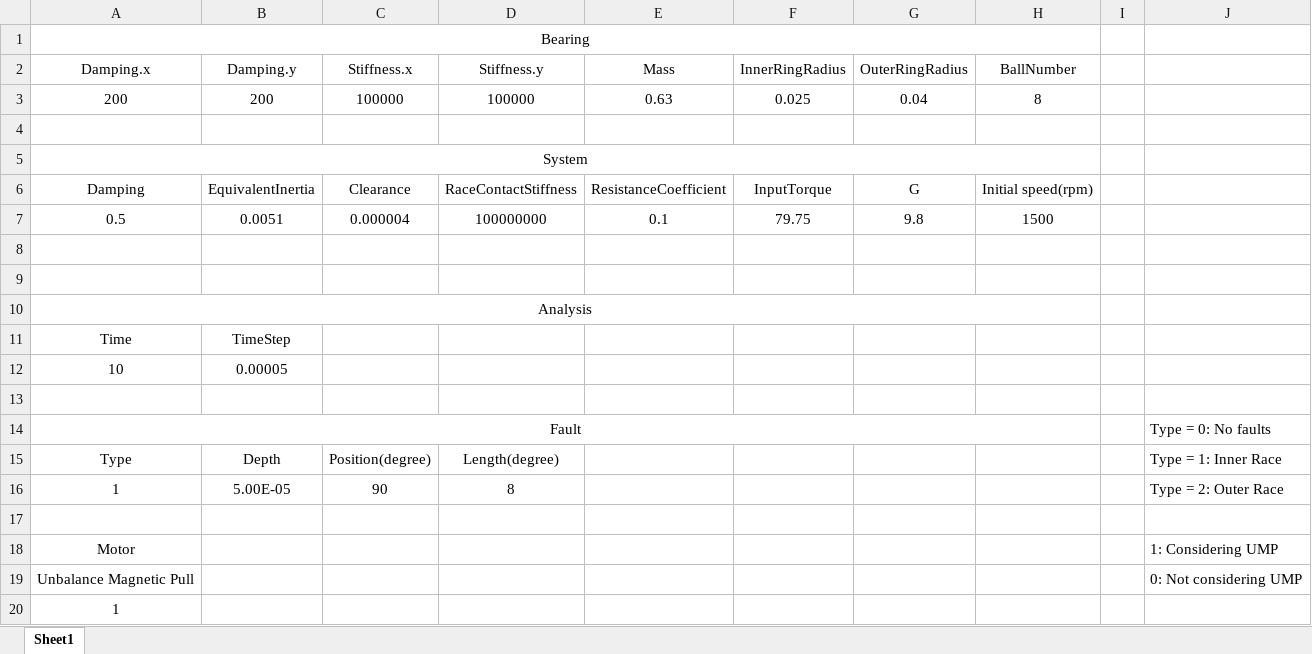
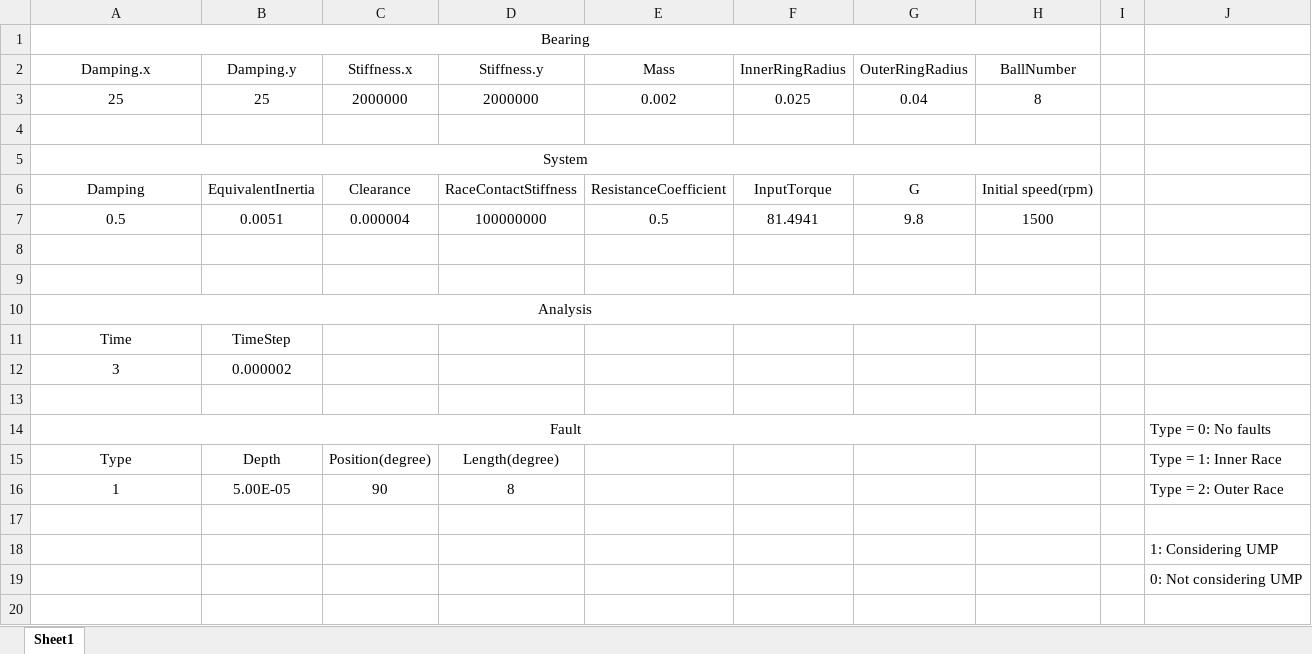
Before and after one commit to HakuYuri/Bearing-Dynamics, an Excel workbook: systemparameter/para.xlsx, sheet Sheet1, drawn as a sheet; values as stored, in another font and other column widths than the file's, no borders; removed rows and columns are numbered as before the commit, all else as after; the diff names each change by its address in the sheet, - before the commit and + after, or states it on an @@ line.

```diff
--- a/systemparameter/para.xlsx (sheet Sheet1)
+++ b/systemparameter/para.xlsx (sheet Sheet1)
-row 3: 200 | 200 | 100000 | 100000 | 0.63 | 0.025 | 0.04 | 8
+row 3: 25 | 25 | 2000000 | 2000000 | 0.002 | 0.025 | 0.04 | 8
-E7: 0.1
+E7: 0.5
-F7: 79.75
+F7: 81.4941
-row 12: 10 | 0.00005
+row 12: 3 | 0.000002
-A18: Motor
+A18: (empty)
-A19: Unbalance Magnetic Pull
+A19: (empty)
-row 20: 1
```
Also changed, not shown: 27 other files.
